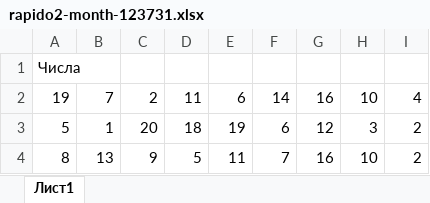
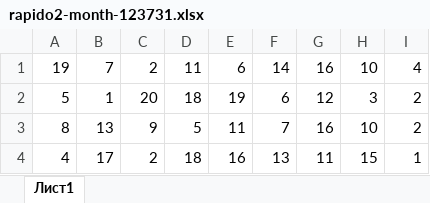
Before and after one commit to abwal-iwa/Rapid, an Excel workbook: rapido2-month-123731.xlsx, sheet Лист1, drawn as a sheet; only a part is shown; the shorter side is filled out with more unchanged rows; values as stored, in another font and other column widths than the file's, no borders; the diff names each change by its address in the sheet, - before the commit and + after, or states it on an @@ line.

Commit message:
Add files via upload

```diff
--- a/rapido2-month-123731.xlsx (sheet Лист1)
+++ b/rapido2-month-123731.xlsx (sheet Лист1)
-row 1: Числа
```
